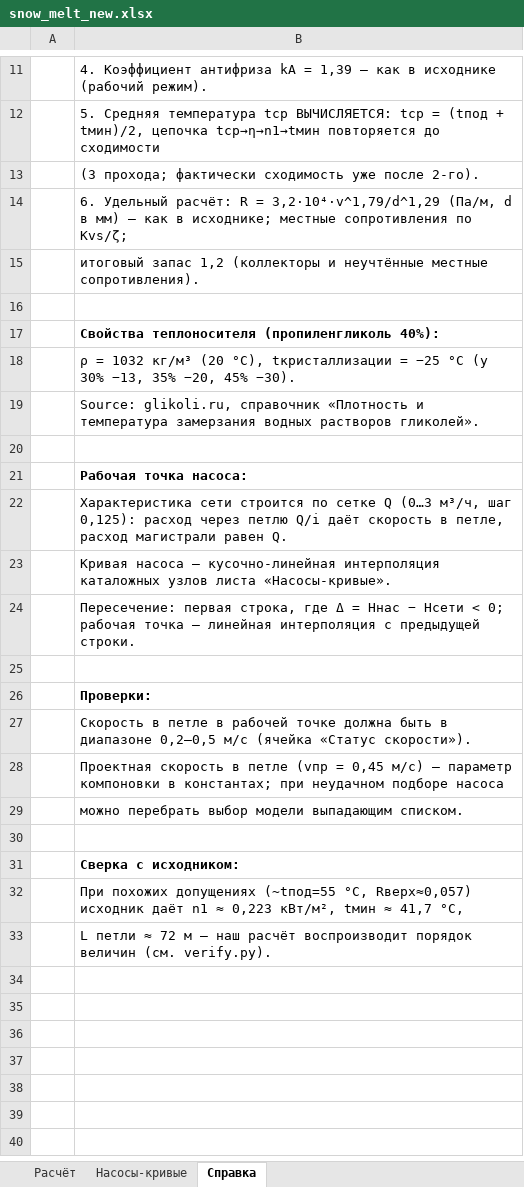
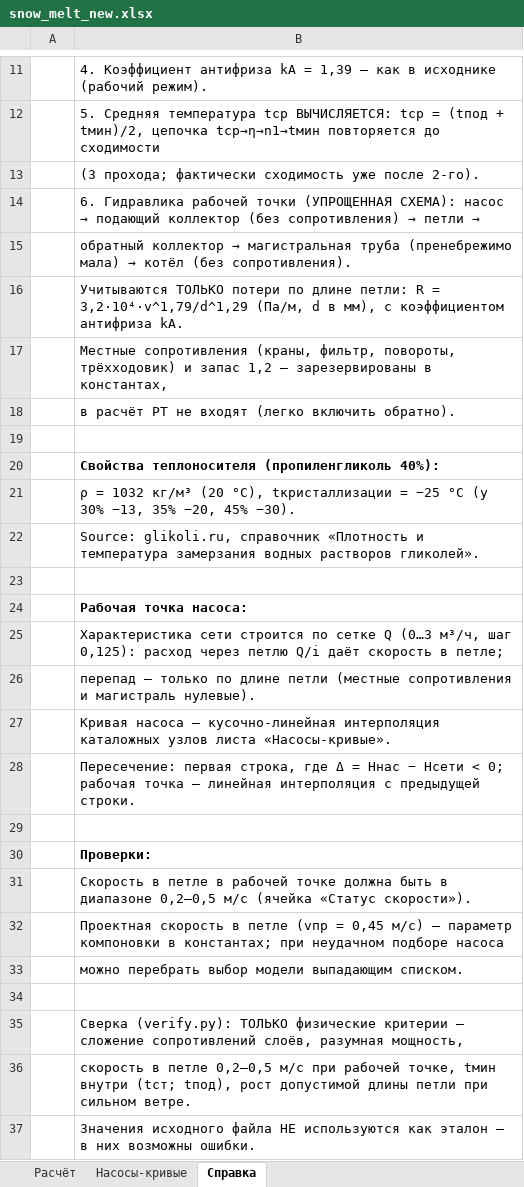
Before and after one commit to Ramoo25/snow_melt_calc, an Excel workbook: snow_melt_new.xlsx, sheet Справка, drawn as a sheet; only a part is shown, gaps mark what is left out; values as stored, in another font and other column widths than the file's, no borders; addresses are those after the commit; the diff names each change by its address in the sheet, - before the commit and + after, or states it on an @@ line.

```diff
--- a/snow_melt_new.xlsx (sheet Справка)
+++ b/snow_melt_new.xlsx (sheet Справка)
@@ B14: 6. Удельный расчёт: R = 3,2·10⁴·v^1,79/d^1,29 (Па/м, d в мм) — как в исходнике; местные сопротивления по Kvs/ζ; → 6. Гидравлика рабочей точки (УПРОЩЕННАЯ СХЕМА): насос → подающий коллектор (без сопротивления) → петли → @@
@@ B15: итоговый запас 1,2 (коллекторы и неучтённые местные сопротивления). → обратный коллектор → магистральная труба (пренебрежимо мала) → котёл (без сопротивления). @@
+row 16:  | Учитываются ТОЛЬКО потери по длине петли: R = 3,2·10⁴·v^1,79/d^1,29 (Па/м, d в мм), с коэффициентом антифриза kА.
+row 17:  | Местные сопротивления (краны, фильтр, повороты, трёхходовик) и запас 1,2 — зарезервированы в константах,
+row 18:  | в расчёт РТ не входят (легко включить обратно).
-B25: …скорость в петле, расход магистрали равен Q.
+B25: …скорость в петле;
+row 26:  | перепад — только по длине петли (местные сопротивления и магистраль нулевые).
-B35: Сверка с исходником:
+B35: Сверка (verify.py): ТОЛЬКО физические критерии — сложение сопротивлений слоёв, разумная мощность,
-B35 bold: on
+B35 bold: off
-B36: При похожих допущениях (~tпод=55 °C, Rверх≈0,057) исходник даёт n1 ≈ 0,223 кВт/м², tмин ≈ 41,7 °C,
+B36: скорость в петле 0,2–0,5 м/с при рабочей точке, tмин внутри (tст; tпод), рост допустимой длины петли при сильном ветре.
-B37: L петли ≈ 72 м — наш расчёт воспроизводит порядок величин (см. verify.py).
+B37: Значения исходного файла НЕ используются как эталон — в них возможны ошибки.
```
Also changed, not shown: sheet Расчёт, sheet Насосы-кривые, 3 other files.
